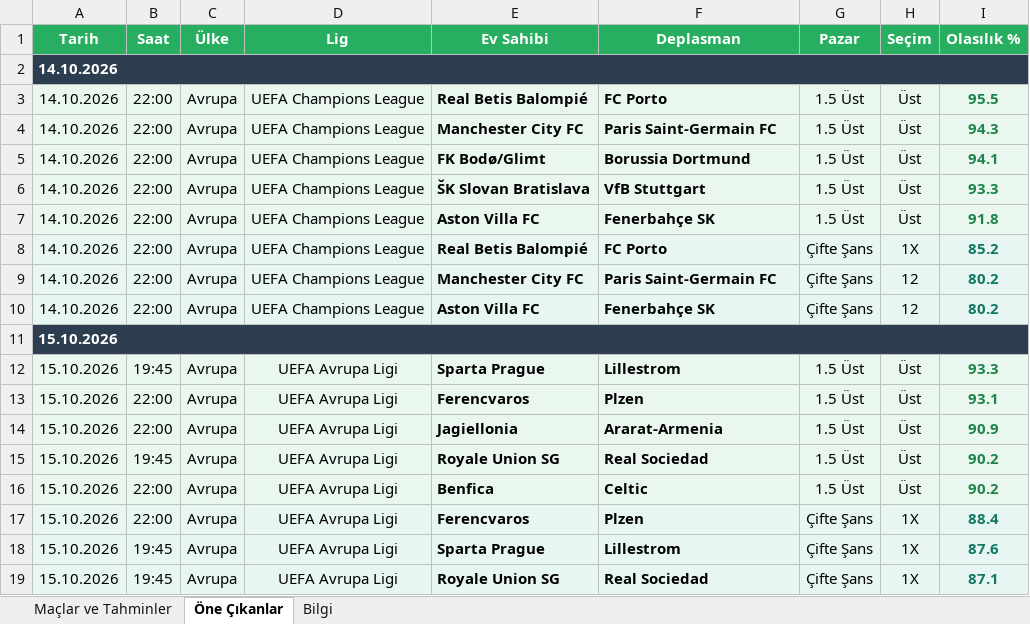
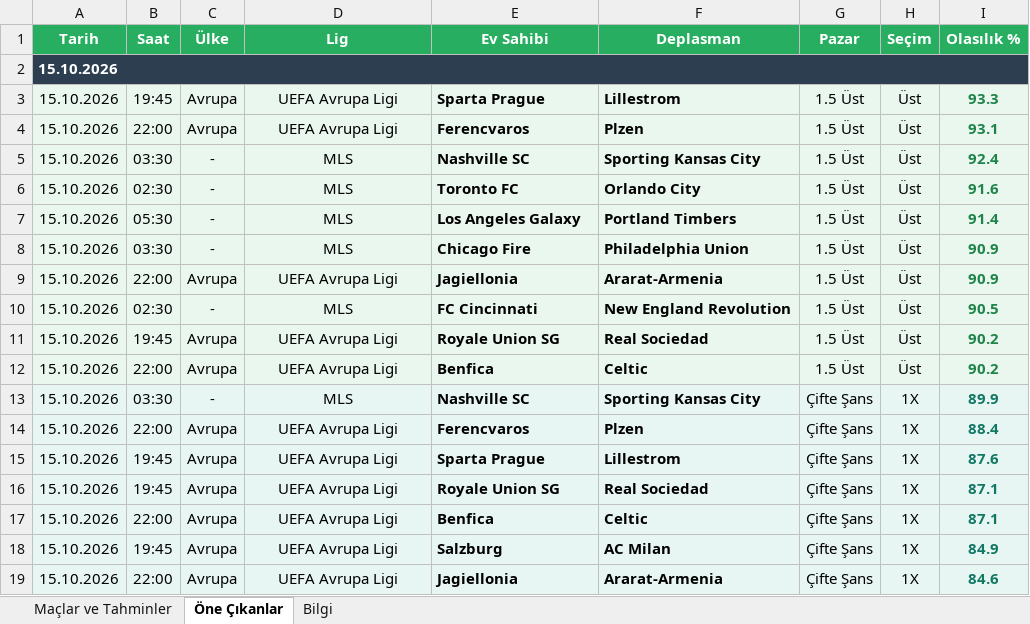
Before and after one commit to degerserranur-ops/futbol-tahmin, an Excel workbook: maclar_ve_tahminler.xlsx, sheet Öne Çıkanlar, drawn as a sheet; only a part is shown; the shorter side is filled out with more unchanged rows; values as stored, in another font and other column widths than the file's, no borders; removed rows and columns are numbered as before the commit, all else as after; the diff covers the shown part only; the diff names each change by its address in the sheet, - before the commit and + after, or states it on an @@ line.

```diff
--- a/maclar_ve_tahminler.xlsx (sheet Öne Çıkanlar)
+++ b/maclar_ve_tahminler.xlsx (sheet Öne Çıkanlar)
-row 2: 14.10.2026
-row 3: 14.10.2026 | 22:00 | Avrupa | UEFA Champions League | Real Betis Balompié | FC Porto | 1.5 Üst | Üst | 95.5
-row 4: 14.10.2026 | 22:00 | Avrupa | UEFA Champions League | Manchester City FC | Paris Saint-Germain FC | 1.5 Üst | Üst | 94.3
-row 5: 14.10.2026 | 22:00 | Avrupa | UEFA Champions League | FK Bodø/Glimt | Borussia Dortmund | 1.5 Üst | Üst | 94.1
-row 6: 14.10.2026 | 22:00 | Avrupa | UEFA Champions League | ŠK Slovan Bratislava | VfB Stuttgart | 1.5 Üst | Üst | 93.3
-row 7: 14.10.2026 | 22:00 | Avrupa | UEFA Champions League | Aston Villa FC | Fenerbahçe SK | 1.5 Üst | Üst | 91.8
-row 8: 14.10.2026 | 22:00 | Avrupa | UEFA Champions League | Real Betis Balompié | FC Porto | Çifte Şans | 1X | 85.2
-row 9: 14.10.2026 | 22:00 | Avrupa | UEFA Champions League | Manchester City FC | Paris Saint-Germain FC | Çifte Şans | 12 | 80.2
-row 10: 14.10.2026 | 22:00 | Avrupa | UEFA Champions League | Aston Villa FC | Fenerbahçe SK | Çifte Şans | 12 | 80.2
+row 5: 15.10.2026 | 03:30 | - | MLS | Nashville SC | Sporting Kansas City | 1.5 Üst | Üst | 92.4
+row 6: 15.10.2026 | 02:30 | - | MLS | Toronto FC | Orlando City | 1.5 Üst | Üst | 91.6
+row 7: 15.10.2026 | 05:30 | - | MLS | Los Angeles Galaxy | Portland Timbers | 1.5 Üst | Üst | 91.4
+row 8: 15.10.2026 | 03:30 | - | MLS | Chicago Fire | Philadelphia Union | 1.5 Üst | Üst | 90.9
+row 10: 15.10.2026 | 02:30 | - | MLS | FC Cincinnati | New England Revolution | 1.5 Üst | Üst | 90.5
+row 13: 15.10.2026 | 03:30 | - | MLS | Nashville SC | Sporting Kansas City | Çifte Şans | 1X | 89.9
```
Also changed, not shown: 30 added rows and 2 removed rows elsewhere in this sheet, sheet Maçlar ve Tahminler, sheet Bilgi, 1 other file.
